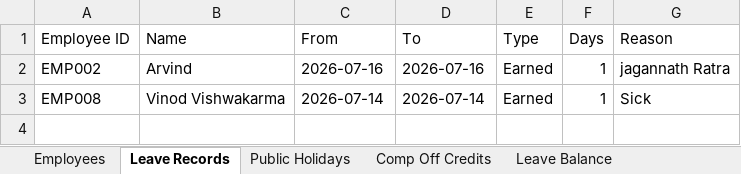
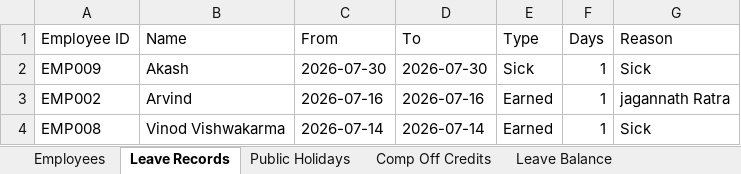
Before and after one commit to jecrcumesh/employee-leave-app, an Excel workbook: data/leave-data.xlsx, sheet Leave Records, drawn as a sheet; values as stored, in another font and other column widths than the file's, no borders; the diff names each change by its address in the sheet, - before the commit and + after, or states it on an @@ line.

Commit message:
Update leave data - 2026-08-01T13:33:34.735Z

```diff
--- a/data/leave-data.xlsx (sheet Leave Records)
+++ b/data/leave-data.xlsx (sheet Leave Records)
+row 2: EMP009 | Akash | 2026-07-30 | 2026-07-30 | Sick | 1 | Sick
```
Also changed, not shown: sheet Leave Balance.
